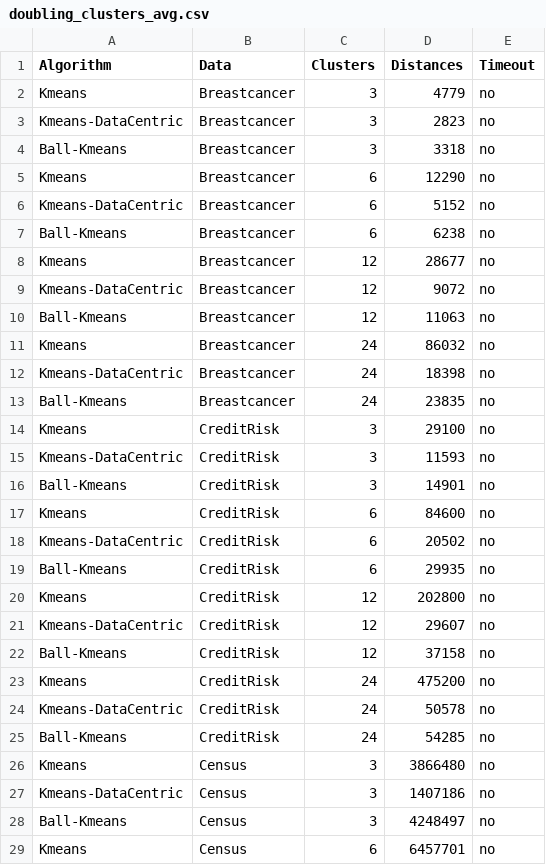
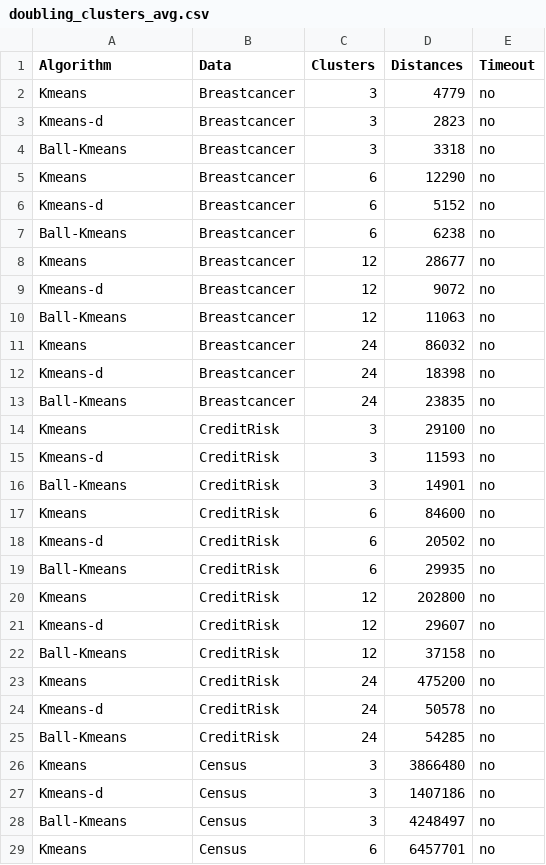
Before and after one commit to parichit/Data_Centric_KMeans, a CSV file: results_doubling_exp/doubling_clusters_avg.csv, drawn as a sheet; only a part is shown; the diff covers the shown part only.

```diff
--- a/results_doubling_exp/doubling_clusters_avg.csv
+++ b/results_doubling_exp/doubling_clusters_avg.csv
@@ -2,27 +2,27 @@ Algorithm,Data,Clusters,Distances,Timeout
 Kmeans,Breastcancer,3,4779,no
-Kmeans-DataCentric,Breastcancer,3,2823,no
+Kmeans-d,Breastcancer,3,2823,no
 Ball-Kmeans,Breastcancer,3,3318,no
 Kmeans,Breastcancer,6,12290,no
-Kmeans-DataCentric,Breastcancer,6,5152,no
+Kmeans-d,Breastcancer,6,5152,no
 Ball-Kmeans,Breastcancer,6,6238,no
 Kmeans,Breastcancer,12,28677,no
-Kmeans-DataCentric,Breastcancer,12,9072,no
+Kmeans-d,Breastcancer,12,9072,no
 Ball-Kmeans,Breastcancer,12,11063,no
 Kmeans,Breastcancer,24,86032,no
-Kmeans-DataCentric,Breastcancer,24,18398,no
+Kmeans-d,Breastcancer,24,18398,no
 Ball-Kmeans,Breastcancer,24,23835,no
 Kmeans,CreditRisk,3,29100,no
-Kmeans-DataCentric,CreditRisk,3,11593,no
+Kmeans-d,CreditRisk,3,11593,no
 Ball-Kmeans,CreditRisk,3,14901,no
 Kmeans,CreditRisk,6,84600,no
-Kmeans-DataCentric,CreditRisk,6,20502,no
+Kmeans-d,CreditRisk,6,20502,no
 Ball-Kmeans,CreditRisk,6,29935,no
 Kmeans,CreditRisk,12,202800,no
-Kmeans-DataCentric,CreditRisk,12,29607,no
+Kmeans-d,CreditRisk,12,29607,no
 Ball-Kmeans,CreditRisk,12,37158,no
 Kmeans,CreditRisk,24,475200,no
-Kmeans-DataCentric,CreditRisk,24,50578,no
+Kmeans-d,CreditRisk,24,50578,no
 Ball-Kmeans,CreditRisk,24,54285,no
 Kmeans,Census,3,3866480,no
-Kmeans-DataCentric,Census,3,1407186,no
+Kmeans-d,Census,3,1407186,no
 Ball-Kmeans,Census,3,4248497,no
```
Also changed, not shown: 15 edited cells elsewhere in this file, results_doubling_exp/doubling_proportion_avg.csv.
